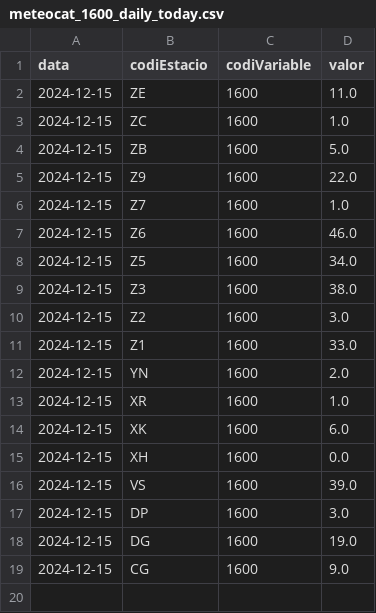
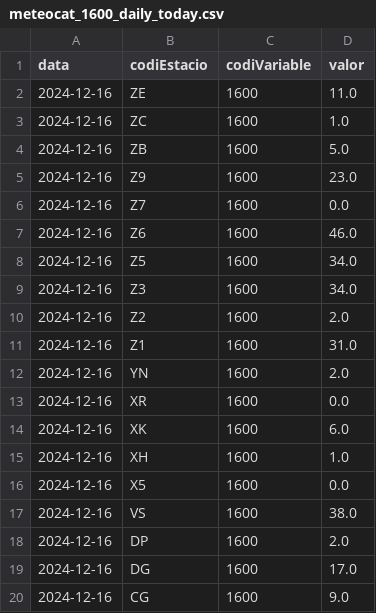
Before and after one commit to arnausanz/arnausanz.github.io, a CSV file: data/processed/meteocat/meteocat_1600_daily_today.csv, drawn as a sheet.

```diff
--- a/data/processed/meteocat/meteocat_1600_daily_today.csv
+++ b/data/processed/meteocat/meteocat_1600_daily_today.csv
@@ -1,19 +1,20 @@
 data,codiEstacio,codiVariable,valor
-2024-12-15,ZE,1600,11.0
-2024-12-15,ZC,1600,1.0
-2024-12-15,ZB,1600,5.0
-2024-12-15,Z9,1600,22.0
-2024-12-15,Z7,1600,1.0
-2024-12-15,Z6,1600,46.0
-2024-12-15,Z5,1600,34.0
-2024-12-15,Z3,1600,38.0
-2024-12-15,Z2,1600,3.0
-2024-12-15,Z1,1600,33.0
-2024-12-15,YN,1600,2.0
-2024-12-15,XR,1600,1.0
-2024-12-15,XK,1600,6.0
-2024-12-15,XH,1600,0.0
-2024-12-15,VS,1600,39.0
-2024-12-15,DP,1600,3.0
-2024-12-15,DG,1600,19.0
-2024-12-15,CG,1600,9.0
+2024-12-16,ZE,1600,11.0
+2024-12-16,ZC,1600,1.0
+2024-12-16,ZB,1600,5.0
+2024-12-16,Z9,1600,23.0
+2024-12-16,Z7,1600,0.0
+2024-12-16,Z6,1600,46.0
+2024-12-16,Z5,1600,34.0
+2024-12-16,Z3,1600,34.0
+2024-12-16,Z2,1600,2.0
+2024-12-16,Z1,1600,31.0
+2024-12-16,YN,1600,2.0
+2024-12-16,XR,1600,0.0
+2024-12-16,XK,1600,6.0
+2024-12-16,XH,1600,1.0
+2024-12-16,X5,1600,0.0
+2024-12-16,VS,1600,38.0
+2024-12-16,DP,1600,2.0
+2024-12-16,DG,1600,17.0
+2024-12-16,CG,1600,9.0
```
Also changed, not shown: data/processed/aca/aca_daily_today.csv, data/processed/meteocat/meteocat_1000_daily_today.csv, 4 other files.
